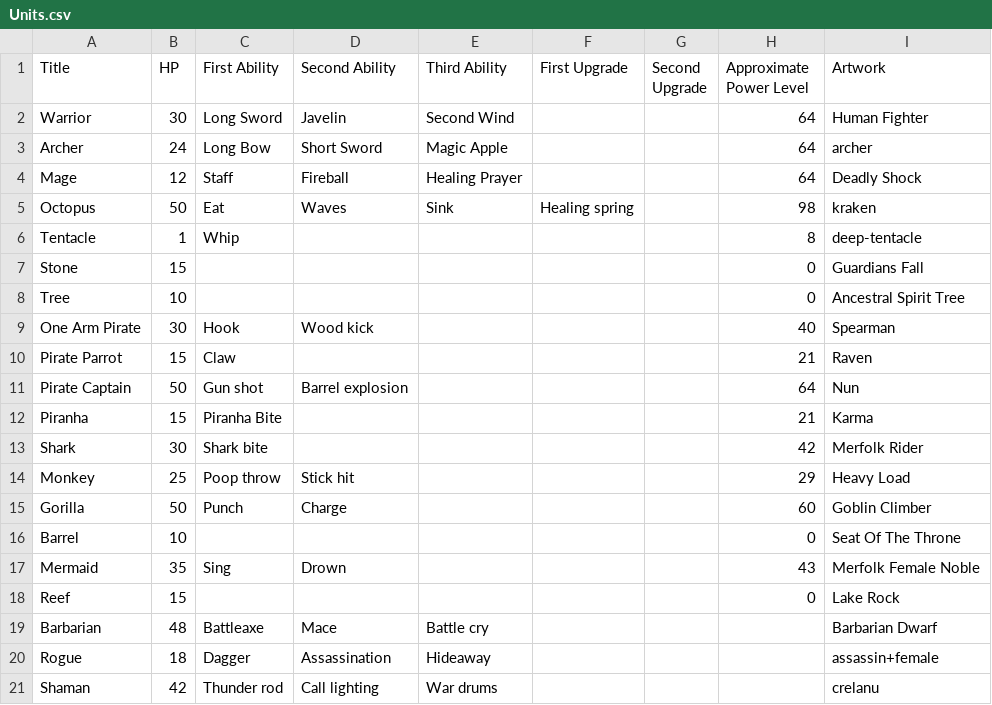
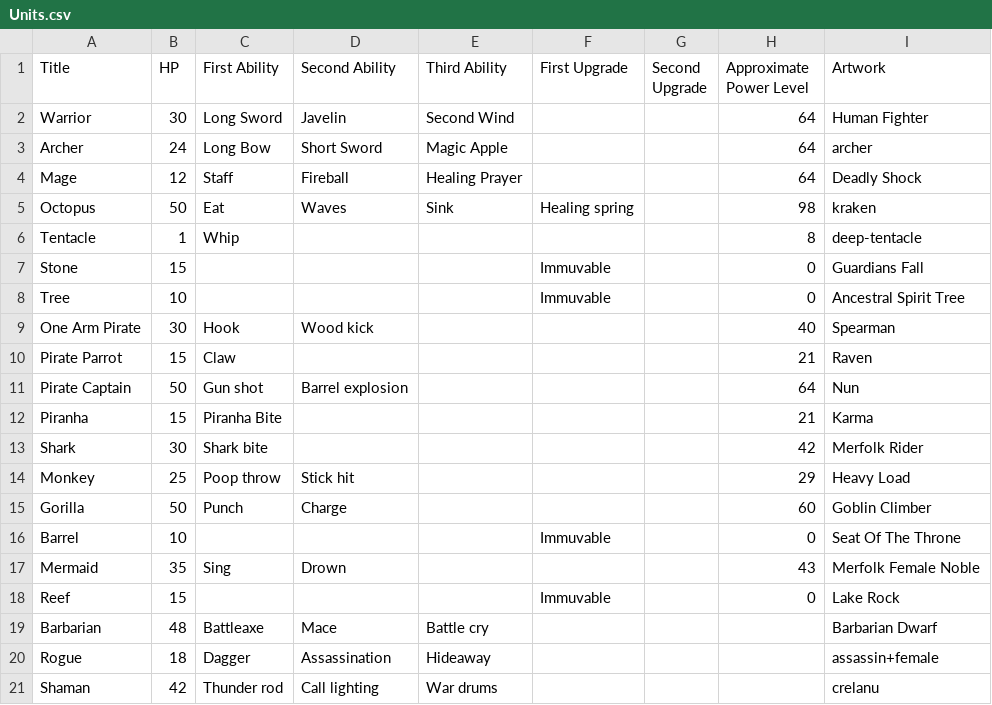
Before and after one commit to xdanca01/pv266-Card-game, a CSV file: Assets/Data/Units.csv, drawn as a sheet.

Commit message:
Immuvable Units

```diff
--- a/Assets/Data/Units.csv
+++ b/Assets/Data/Units.csv
@@ -6,4 +6,4 @@ Octopus,50,Eat,Waves,Sink,Healing spring,,98,kraken
 Tentacle,1,Whip,,,,,8,deep-tentacle
-Stone,15,,,,,,0,Guardians Fall
-Tree,10,,,,,,0,Ancestral Spirit Tree
+Stone,15,,,,Immuvable,,0,Guardians Fall
+Tree,10,,,,Immuvable,,0,Ancestral Spirit Tree
 One Arm Pirate,30,Hook,Wood kick,,,,40,Spearman
@@ -15,5 +15,5 @@ Monkey,25,Poop throw,Stick hit,,,,29,Heavy Load
 Gorilla,50,Punch,Charge,,,,60,Goblin Climber
-Barrel,10,,,,,,0,Seat Of The Throne
+Barrel,10,,,,Immuvable,,0,Seat Of The Throne
 Mermaid,35,Sing,Drown,,,,43,Merfolk Female Noble
-Reef,15,,,,,,0,Lake Rock
+Reef,15,,,,Immuvable,,0,Lake Rock
 Barbarian,48,Battleaxe,Mace,Battle cry,,,,Barbarian Dwarf
```
Also changed, not shown: 4 other files.
